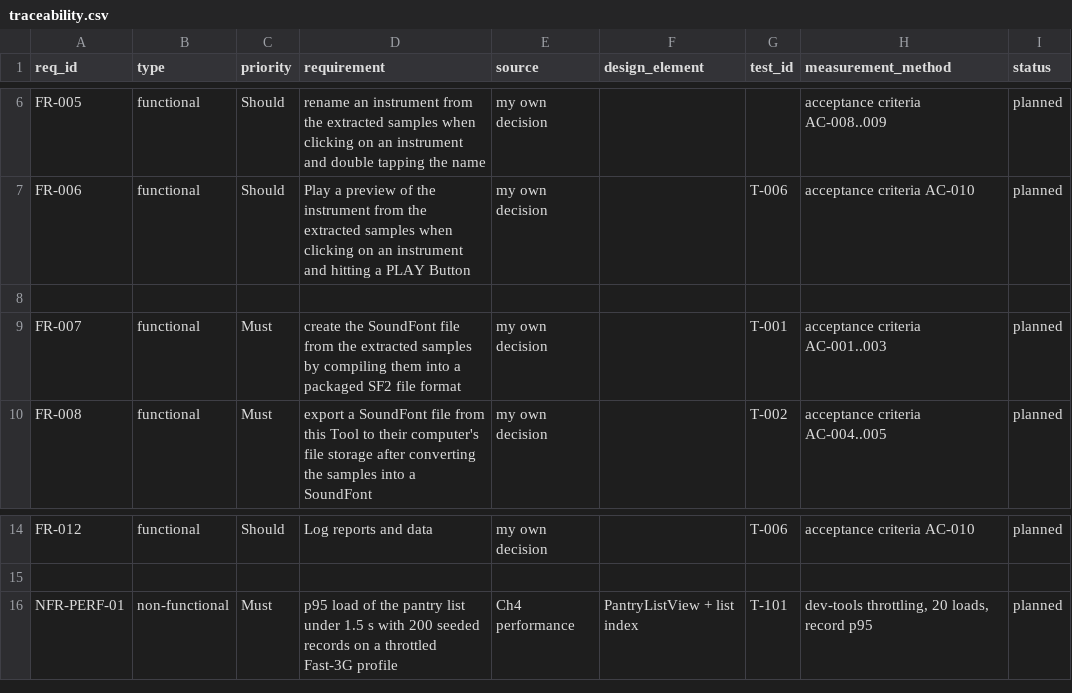
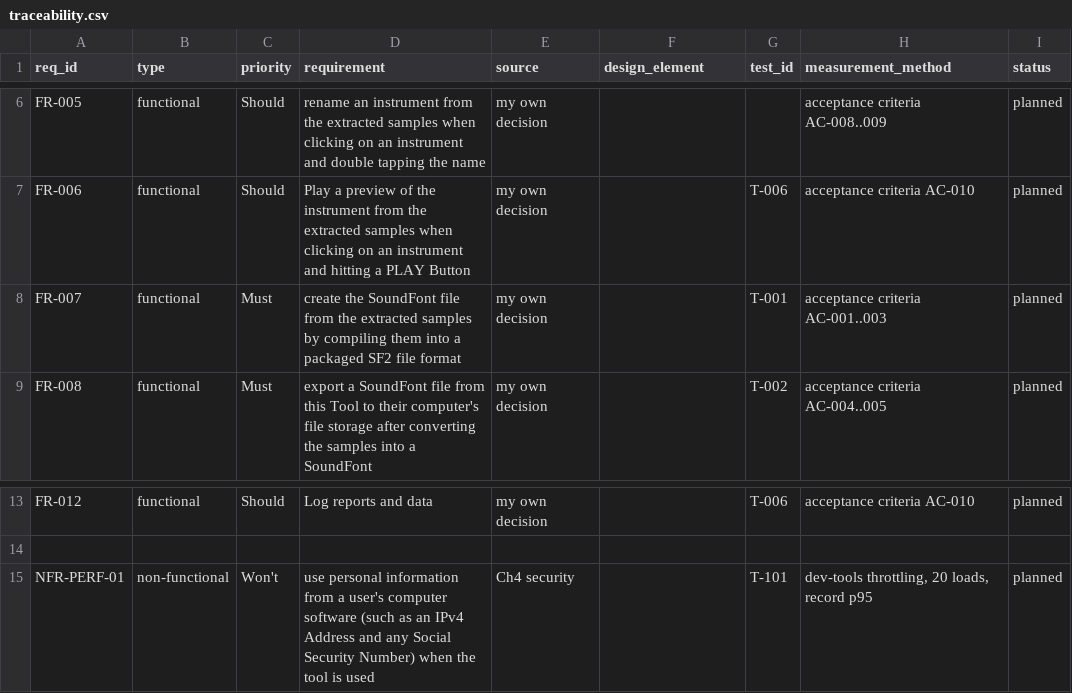
Before and after one commit to GreninjaBoy23D/Capstone-Respiretory, a CSV file: docs/traceability.csv, drawn as a sheet; only a part is shown, gaps mark what is left out.

Commit message:
Update traceability.csv

```diff
--- a/docs/traceability.csv
+++ b/docs/traceability.csv
@@ -7,3 +7,2 @@ FR-005,functional,Should,rename an instrument from the extracted samples when cl
 FR-006,functional,Should, Play a preview of the instrument from the extracted samples when clicking on an instrument and hitting a PLAY Button ,my own decision,,T-006,acceptance criteria AC-010,planned
-
 FR-007,functional,Must, create the SoundFont file from the extracted samples by compiling them into a packaged SF2 file format ,my own decision, ,T-001,acceptance criteria AC-001..003,planned
@@ -15,2 +14,2 @@ FR-012,functional,Should, Log reports and data ,my own decision,,T-006,acceptanc
 
-NFR-PERF-01,non-functional,Must,p95 load of the pantry list under 1.5 s with 200 seeded records on a throttled Fast-3G profile,Ch4 performance,PantryListView + list index,T-101,"dev-tools throttling, 20 loads, record p95",planned
+NFR-PERF-01,non-functional,Won't,use personal information from a user's computer software (such as an IPv4 Address and any Social Security Number) when the tool is used,Ch4 security,,T-101,"dev-tools throttling, 20 loads, record p95",planned
```
